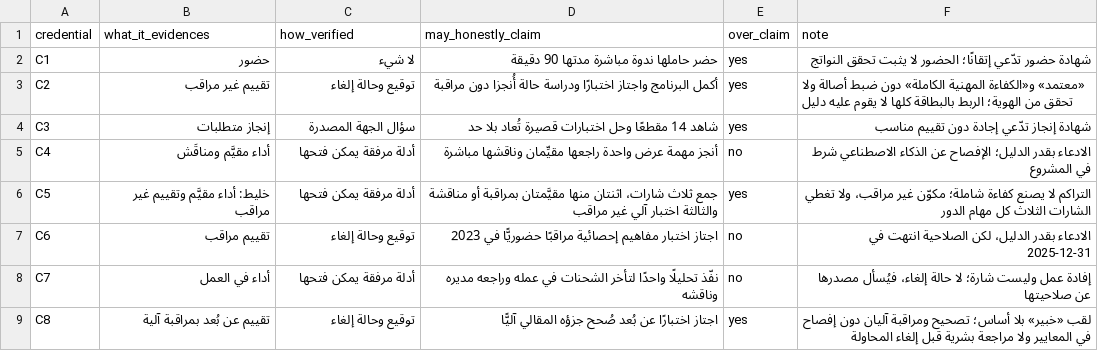
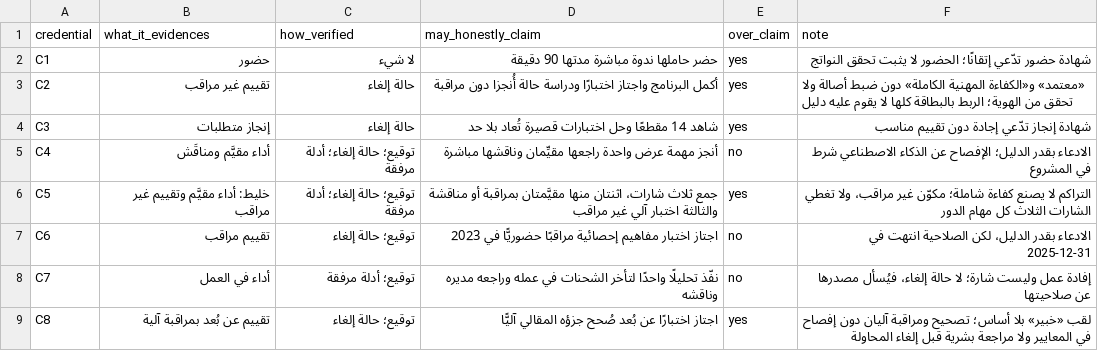
Before and after one commit to SDAIAAcademy/lds-exe-302, a CSV file: labs/solutions/credential_map_reference.csv, drawn as a sheet.

Commit message:
Fix review findings: credential map verification, rubric overlap, staffing, test leaks, option wording, sources

```diff
--- a/labs/solutions/credential_map_reference.csv
+++ b/labs/solutions/credential_map_reference.csv
@@ -2,8 +2,8 @@ credential,what_it_evidences,how_verified,may_honestly_claim,over_claim,note
 C1,حضور,لا شيء,حضر حاملها ندوة مباشرة مدتها 90 دقيقة,yes,شهادة حضور تدّعي إتقانًا؛ الحضور لا يثبت تحقق النواتج
-C2,تقييم غير مراقب,توقيع وحالة إلغاء,أكمل البرنامج واجتاز اختبارًا ودراسة حالة أُنجزا دون مراقبة,yes,«معتمد» و«الكفاءة المهنية الكاملة» دون ضبط أصالة ولا تحقق من الهوية؛ الربط بالبطاقة كلها لا يقوم عليه دليل
-C3,إنجاز متطلبات,سؤال الجهة المصدرة,شاهد 14 مقطعًا وحل اختبارات قصيرة تُعاد بلا حد,yes,شهادة إنجاز تدّعي إجادة دون تقييم مناسب
-C4,أداء مقيَّم ومناقَش,أدلة مرفقة يمكن فتحها,أنجز مهمة عرض واحدة راجعها مقيِّمان وناقشها مباشرة,no,الادعاء بقدر الدليل؛ الإفصاح عن الذكاء الاصطناعي شرط في المشروع
-C5,خليط: أداء مقيَّم وتقييم غير مراقب,أدلة مرفقة يمكن فتحها,جمع ثلاث شارات، اثنتان منها مقيَّمتان بمراقبة أو مناقشة والثالثة اختبار آلي غير مراقب,yes,التراكم لا يصنع كفاءة شاملة؛ مكوّن غير مراقب، ولا تغطي الشارات الثلاث كل مهام الدور
-C6,تقييم مراقب,توقيع وحالة إلغاء,اجتاز اختبار مفاهيم إحصائية مراقبًا حضوريًّا في 2023,no,الادعاء بقدر الدليل، لكن الصلاحية انتهت في 2025-12-31
-C7,أداء في العمل,أدلة مرفقة يمكن فتحها,نفّذ تحليلًا واحدًا لتأخر الشحنات في عمله وراجعه مديره وناقشه,no,إفادة عمل وليست شارة؛ لا حالة إلغاء، فيُسأل مصدرها عن صلاحيتها
-C8,تقييم عن بُعد بمراقبة آلية,توقيع وحالة إلغاء,اجتاز اختبارًا عن بُعد صُحح جزؤه المقالي آليًّا,yes,لقب «خبير» بلا أساس؛ تصحيح ومراقبة آليان دون إفصاح في المعايير ولا مراجعة بشرية قبل إلغاء المحاولة
+C2,تقييم غير مراقب,حالة إلغاء,أكمل البرنامج واجتاز اختبارًا ودراسة حالة أُنجزا دون مراقبة,yes,«معتمد» و«الكفاءة المهنية الكاملة» دون ضبط أصالة ولا تحقق من الهوية؛ الربط بالبطاقة كلها لا يقوم عليه دليل
+C3,إنجاز متطلبات,حالة إلغاء,شاهد 14 مقطعًا وحل اختبارات قصيرة تُعاد بلا حد,yes,شهادة إنجاز تدّعي إجادة دون تقييم مناسب
+C4,أداء مقيَّم ومناقَش,توقيع؛ حالة إلغاء؛ أدلة مرفقة,أنجز مهمة عرض واحدة راجعها مقيِّمان وناقشها مباشرة,no,الادعاء بقدر الدليل؛ الإفصاح عن الذكاء الاصطناعي شرط في المشروع
+C5,خليط: أداء مقيَّم وتقييم غير مراقب,توقيع؛ حالة إلغاء؛ أدلة مرفقة,جمع ثلاث شارات، اثنتان منها مقيَّمتان بمراقبة أو مناقشة والثالثة اختبار آلي غير مراقب,yes,التراكم لا يصنع كفاءة شاملة؛ مكوّن غير مراقب، ولا تغطي الشارات الثلاث كل مهام الدور
+C6,تقييم مراقب,توقيع؛ حالة إلغاء,اجتاز اختبار مفاهيم إحصائية مراقبًا حضوريًّا في 2023,no,الادعاء بقدر الدليل، لكن الصلاحية انتهت في 2025-12-31
+C7,أداء في العمل,توقيع؛ أدلة مرفقة,نفّذ تحليلًا واحدًا لتأخر الشحنات في عمله وراجعه مديره وناقشه,no,إفادة عمل وليست شارة؛ لا حالة إلغاء، فيُسأل مصدرها عن صلاحيتها
+C8,تقييم عن بُعد بمراقبة آلية,توقيع؛ حالة إلغاء,اجتاز اختبارًا عن بُعد صُحح جزؤه المقالي آليًّا,yes,لقب «خبير» بلا أساس؛ تصحيح ومراقبة آليان دون إفصاح في المعايير ولا مراجعة بشرية قبل إلغاء المحاولة
```
Also changed, not shown: 13 other files.
